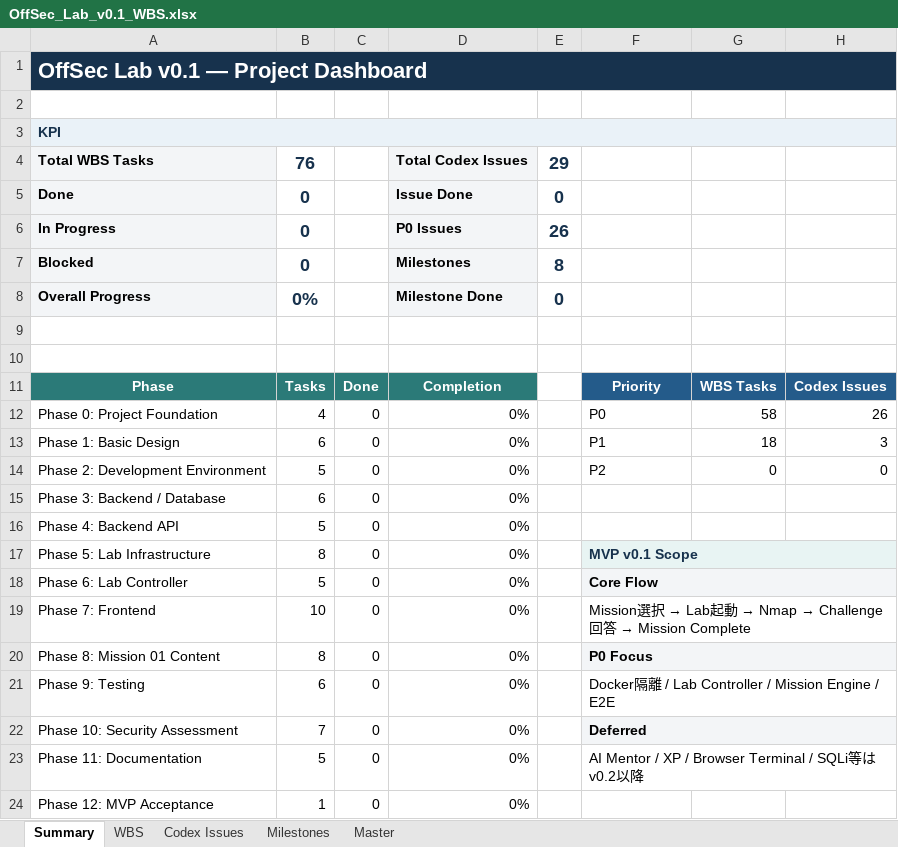
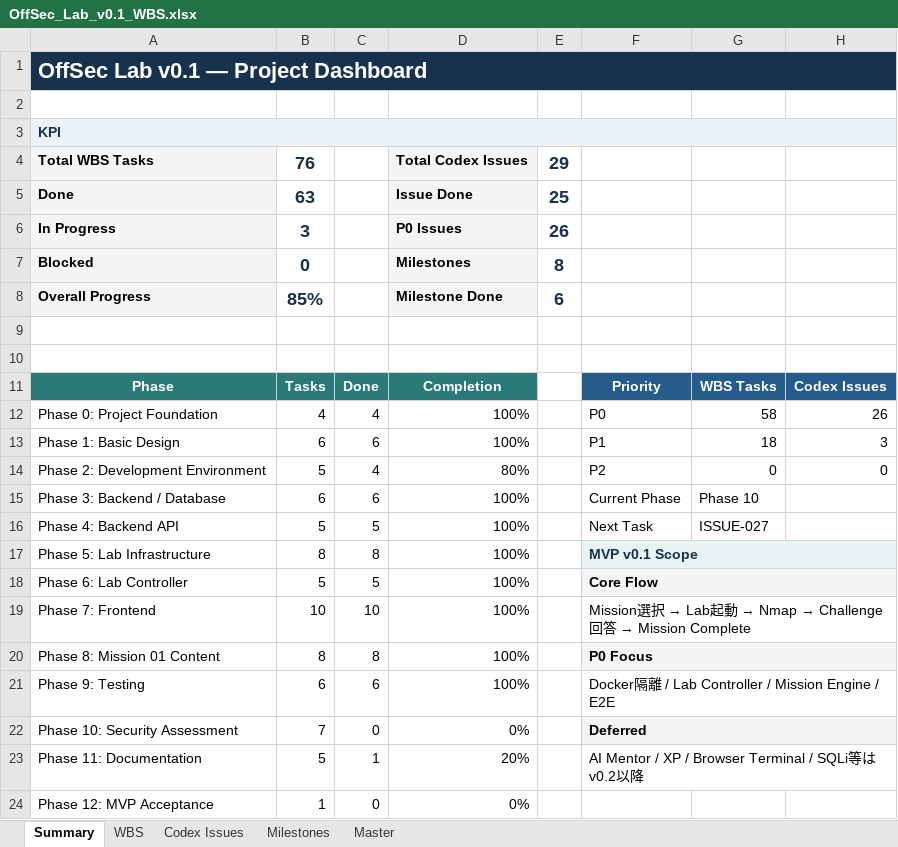
Before and after one commit to logical927/offsec-lab, an Excel workbook: docs/OffSec_Lab_v0.1_WBS.xlsx, sheet Summary, drawn as a sheet; values as stored, in another font and other column widths than the file's, no borders; charts and pictures and conditional formats not drawn; the diff names each change by its address in the sheet, - before the commit and + after, or states it on an @@ line.

Commit message:
test: complete ISSUE-023 through ISSUE-026 phase 9 testing

```diff
--- a/docs/OffSec_Lab_v0.1_WBS.xlsx (sheet Summary)
+++ b/docs/OffSec_Lab_v0.1_WBS.xlsx (sheet Summary)
-B5: 0
+B5: 63
-E5: 0
+E5: 25
-B6: 0
+B6: 3
-B8: 0%
+B8: 85%
-E8: 0
+E8: 6
-C12: 0
+C12: 4
-D12:D13: 0%
+D12:D13: 100%
-C13: 0
+C13: 6
-C14: 0
+C14: 4
-D14: 0%
+D14: 80%
-C15: 0
+C15: 6
-D15:D21: 0%
+D15:D21: 100%
-F15: (empty)
+F15: Current Phase
-G15: (empty)
+G15: Phase 10
-C16: 0
+C16: 5
-F16: (empty)
+F16: Next Task
-G16: (empty)
+G16: ISSUE-027
-C17: 0
+C17: 8
-C18: 0
+C18: 5
-C19: 0
+C19: 10
-C20: 0
+C20: 8
-C21: 0
+C21: 6
-C23: 0
+C23: 1
-D23: 0%
+D23: 20%
```
Also changed, not shown: sheet WBS, sheet Codex Issues, sheet Milestones, charts or pictures, 16 other files.
